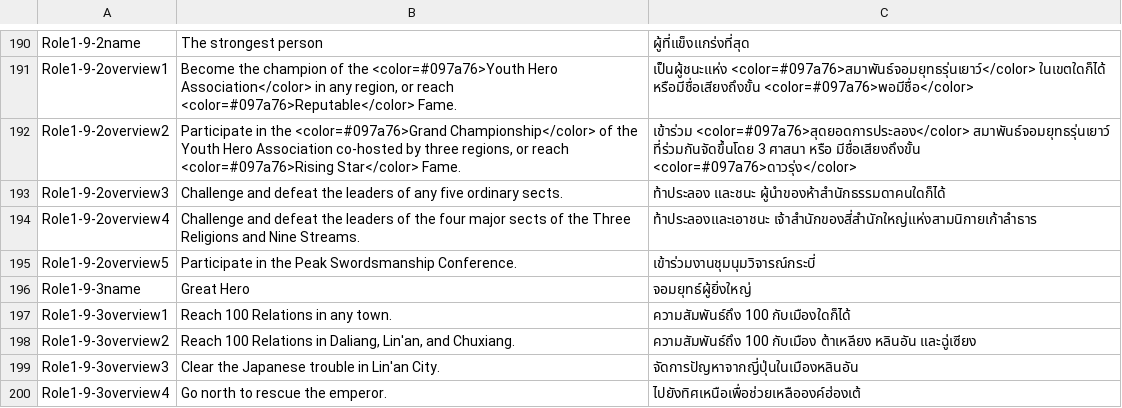
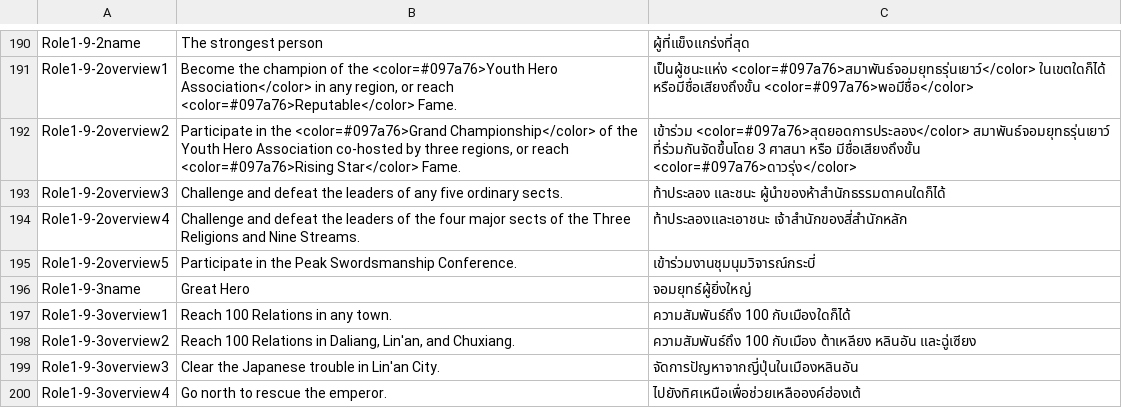
Before and after one commit to 1ookilo/WulinSH-TH, a CSV file: WulinPy/GenerateCSVtoXSLX/csv_input/本地化数据_事件_zq.csv, drawn as a sheet; only a part is shown, gaps mark what is left out.

```diff
--- a/WulinPy/GenerateCSVtoXSLX/csv_input/本地化数据_事件_zq.csv
+++ b/WulinPy/GenerateCSVtoXSLX/csv_input/本地化数据_事件_zq.csv
@@ -193,3 +193,3 @@ Role1-9-2overview2,"Participate in the <color=#097a76>Grand Championship</color>
 Role1-9-2overview3,Challenge and defeat the leaders of any five ordinary sects.,ท้าประลอง และชนะ ผู้นำของห้าสำนักธรรมดาคนใดก็ได้
-Role1-9-2overview4,Challenge and defeat the leaders of the four major sects of the Three Religions and Nine Streams.,ท้าประลองและเอาชนะ เจ้าสำนักของสี่สำนักใหญ่แห่งสามนิกายเก้าลำธาร
+Role1-9-2overview4,Challenge and defeat the leaders of the four major sects of the Three Religions and Nine Streams.,ท้าประลองและเอาชนะ เจ้าสำนักของสี่สำนักหลัก
 Role1-9-2overview5,Participate in the Peak Swordsmanship Conference.,เข้าร่วมงานชุมนุมวิจารณ์กระบี่
```
Also changed, not shown: WulinPy/GenerateCSVtoXSLX/csv_input/本地化数据_事件_syy_2024年12月18日.csv, WulinPy/GenerateCSVtoXSLX/csv_input/本地化数据_剧情_pzh_Dlc2Only.csv, 11 other files.
